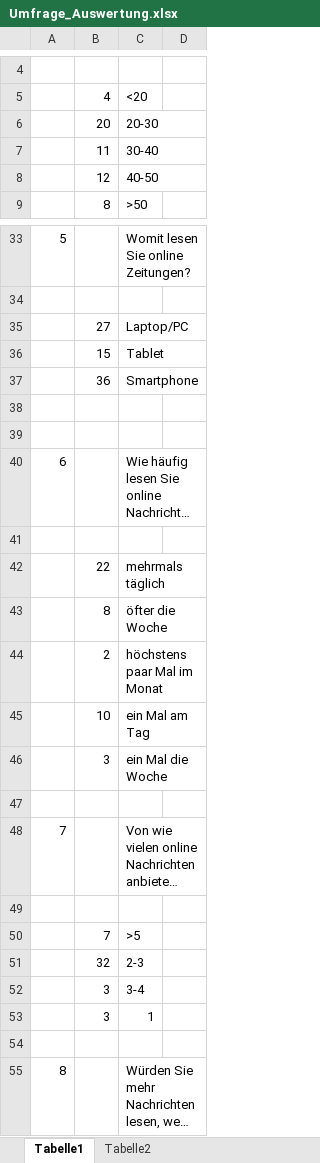
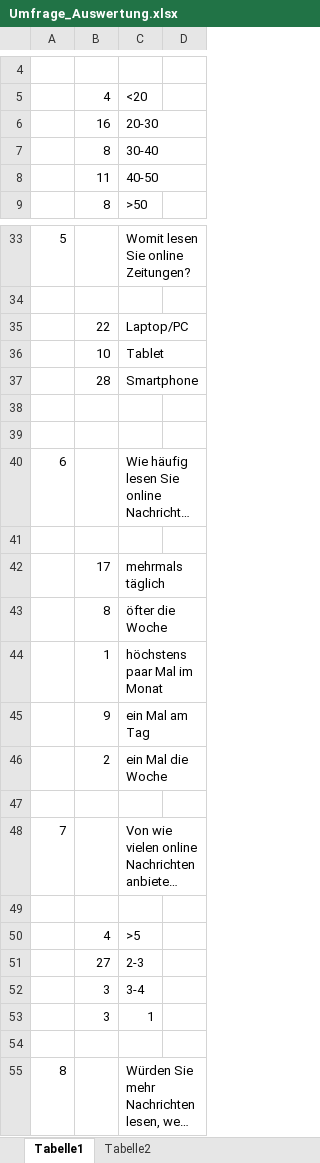
Before and after one commit to StevenSchoening/nuuws, an Excel workbook: spezifikation/Umfrage_Auswertung.xlsx, sheet Tabelle1, drawn as a sheet; only a part is shown, gaps mark what is left out; long unchanged cells end in …; values as stored, in another font and other column widths than the file's, no borders; charts and pictures not drawn; removed rows and columns are numbered as before the commit, all else as after; the diff covers the shown part only; the diff names each change by its address in the sheet, - before the commit and + after, or states it on an @@ line.

Commit message:
Revert "Auswertung der Umfrage"
This reverts commit 043237a325a31cc9bee7a397745423b22e542515.

```diff
--- a/spezifikation/Umfrage_Auswertung.xlsx (sheet Tabelle1)
+++ b/spezifikation/Umfrage_Auswertung.xlsx (sheet Tabelle1)
-B6: 20
+B6: 16
+row 7:  | 8 | 30-40
-C8: 30-40
+C8: 40-50
-row 8:  | 12 | 40-50
-B35: 27
+B35: 22
-B36: 15
+B36: 10
-B37: 36
+B37: 28
-B42: 22
+B42: 17
+row 44:  | 1 | höchstens paar Mal im Monat
+row 45:  | 9 | ein Mal am Tag
-C46: höchstens paar Mal im Monat
+C46: ein Mal die Woche
-row 45:  | 10 | ein Mal am Tag
-row 46:  | 3 | ein Mal die Woche
-B50: 7
+B50: 4
-B51: 32
+B51: 27
```
Also changed, not shown: 11 edited cells elsewhere in this sheet, charts or pictures.
